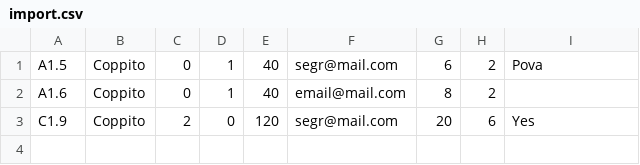
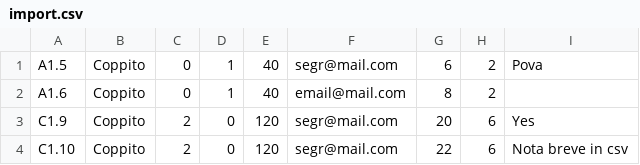
Before and after one commit to Ago95Dev/aule-web, a CSV file: setup_files/import.csv, drawn as a sheet; the diff names each change by its address in the sheet, - before the commit and + after, or states it on an @@ line.

Commit message:
Import csv and search event by aule id and week

```diff
--- a/setup_files/import.csv
+++ b/setup_files/import.csv
+row 4: C1.10 | Coppito | 2 | 0 | 120 | segr@mail.com | 22 | 6 | Nota breve in csv
```
Also changed, not shown: 4 other files.
